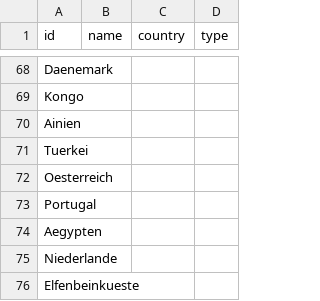
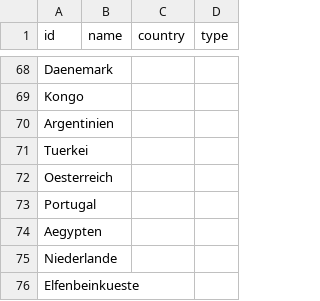
Before and after one commit to salomemueller/Testat, a CSV file: VfbNodelist.csv, drawn as a sheet; only a part is shown, gaps mark what is left out.

Commit message:
Update VfbNodelist.csv

```diff
--- a/VfbNodelist.csv
+++ b/VfbNodelist.csv
@@ -69,3 +69,3 @@ Daenemark,,,
 Kongo,,,
-Ainien,,,
+Argentinien,,,
 Tuerkei,,,
```
